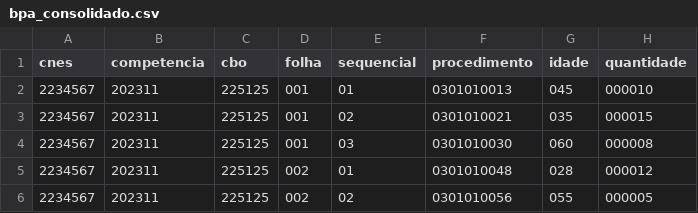
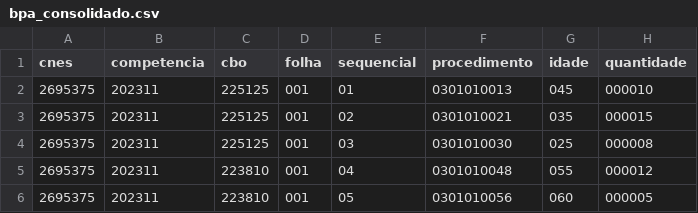
Before and after one commit to andreviniciup/bpa_backup, a CSV file: app/data/bpa_consolidado.csv, drawn as a sheet.

```diff
--- a/app/data/bpa_consolidado.csv
+++ b/app/data/bpa_consolidado.csv
@@ -1,6 +1,6 @@
 cnes,competencia,cbo,folha,sequencial,procedimento,idade,quantidade
-2234567,202311,225125,001,01,0301010013,045,000010
-2234567,202311,225125,001,02,0301010021,035,000015
-2234567,202311,225125,001,03,0301010030,060,000008
-2234567,202311,225125,002,01,0301010048,028,000012
-2234567,202311,225125,002,02,0301010056,055,000005
+2695375,202311,225125,001,01,0301010013,045,000010
+2695375,202311,225125,001,02,0301010021,035,000015
+2695375,202311,225125,001,03,0301010030,025,000008
+2695375,202311,223810,001,04,0301010048,055,000012
+2695375,202311,223810,001,05,0301010056,060,000005
```
Also changed, not shown: app/data/bpa_individualizado.csv, 2 other files.
